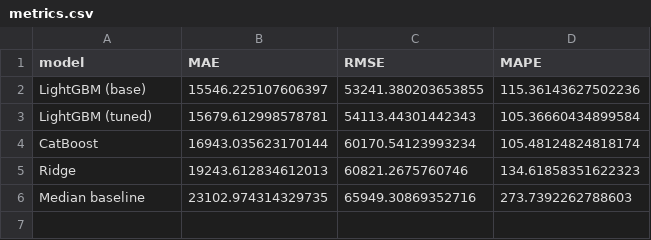
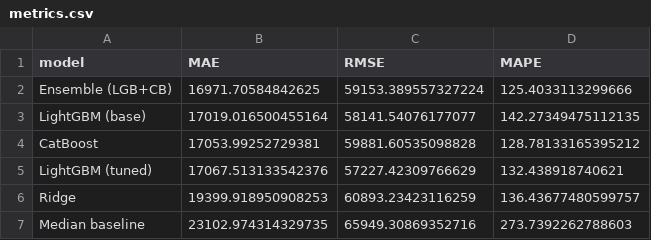
Before and after one commit to LOG650/G11-jorgen-individuell, a CSV file: 013 fase 3 - review/artifacts/metrics.csv, drawn as a sheet.

```diff
--- a/013 fase 3 - review/artifacts/metrics.csv
+++ b/013 fase 3 - review/artifacts/metrics.csv
@@ -1,6 +1,7 @@
 model,MAE,RMSE,MAPE
-LightGBM (base),15546.225107606397,53241.380203653855,115.36143627502236
-LightGBM (tuned),15679.612998578781,54113.44301442343,105.36660434899584
-CatBoost,16943.035623170144,60170.54123993234,105.48124824818174
-Ridge,19243.612834612013,60821.2675760746,134.61858351622323
+Ensemble (LGB+CB),16971.70584842625,59153.389557327224,125.4033113299666
+LightGBM (base),17019.016500455164,58141.54076177077,142.27349475112135
+CatBoost,17053.99252729381,59881.60535098828,128.78133165395212
+LightGBM (tuned),17067.513133542376,57227.42309766629,132.438918740621
+Ridge,19399.918950908253,60893.23423116259,136.43677480599757
 Median baseline,23102.974314329735,65949.30869352716,273.7392262788603
```
Also changed, not shown: 11 other files.
